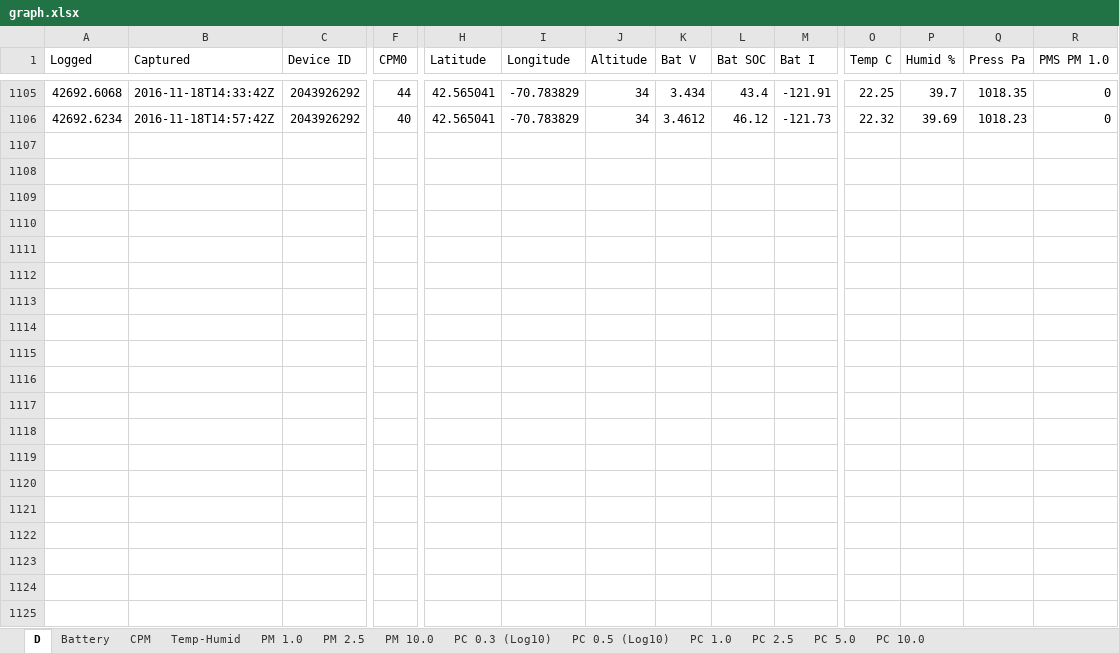
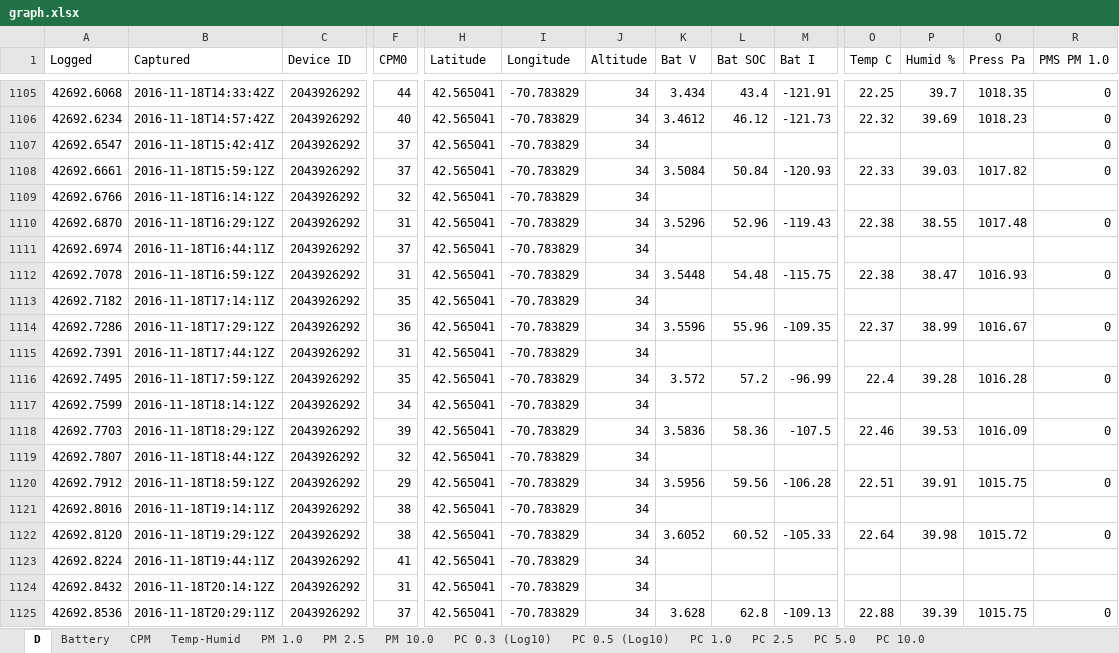
Before and after one commit to Safecast/TTServe, an Excel workbook: log/graph.xlsx, sheet D, drawn as a sheet; only a part is shown, gaps mark what is left out; values as stored, in another font and other column widths than the file's, no borders; rows hold the shown columns only; the diff covers the shown part only; the diff names each change by its address in the sheet, - before the commit and + after, or states it on an @@ line.

```diff
--- a/log/graph.xlsx (sheet D)
+++ b/log/graph.xlsx (sheet D)
+row 1107: 42692.6547 | 2016-11-18T15:42:41Z | 2043926292 | 37 | 42.565041 | -70.783829 | 34 |  |  |  |  |  |  | 0
+row 1108: 42692.6661 | 2016-11-18T15:59:12Z | 2043926292 | 37 | 42.565041 | -70.783829 | 34 | 3.5084 | 50.84 | -120.93 | 22.33 | 39.03 | 1017.82 | 0
+row 1109: 42692.6766 | 2016-11-18T16:14:12Z | 2043926292 | 32 | 42.565041 | -70.783829 | 34
+row 1110: 42692.6870 | 2016-11-18T16:29:12Z | 2043926292 | 31 | 42.565041 | -70.783829 | 34 | 3.5296 | 52.96 | -119.43 | 22.38 | 38.55 | 1017.48 | 0
+row 1111: 42692.6974 | 2016-11-18T16:44:11Z | 2043926292 | 37 | 42.565041 | -70.783829 | 34
+row 1112: 42692.7078 | 2016-11-18T16:59:12Z | 2043926292 | 31 | 42.565041 | -70.783829 | 34 | 3.5448 | 54.48 | -115.75 | 22.38 | 38.47 | 1016.93 | 0
+row 1113: 42692.7182 | 2016-11-18T17:14:11Z | 2043926292 | 35 | 42.565041 | -70.783829 | 34
+row 1114: 42692.7286 | 2016-11-18T17:29:12Z | 2043926292 | 36 | 42.565041 | -70.783829 | 34 | 3.5596 | 55.96 | -109.35 | 22.37 | 38.99 | 1016.67 | 0
+row 1115: 42692.7391 | 2016-11-18T17:44:12Z | 2043926292 | 31 | 42.565041 | -70.783829 | 34
+row 1116: 42692.7495 | 2016-11-18T17:59:12Z | 2043926292 | 35 | 42.565041 | -70.783829 | 34 | 3.572 | 57.2 | -96.99 | 22.4 | 39.28 | 1016.28 | 0
+row 1117: 42692.7599 | 2016-11-18T18:14:12Z | 2043926292 | 34 | 42.565041 | -70.783829 | 34
+row 1118: 42692.7703 | 2016-11-18T18:29:12Z | 2043926292 | 39 | 42.565041 | -70.783829 | 34 | 3.5836 | 58.36 | -107.5 | 22.46 | 39.53 | 1016.09 | 0
+row 1119: 42692.7807 | 2016-11-18T18:44:12Z | 2043926292 | 32 | 42.565041 | -70.783829 | 34
+row 1120: 42692.7912 | 2016-11-18T18:59:12Z | 2043926292 | 29 | 42.565041 | -70.783829 | 34 | 3.5956 | 59.56 | -106.28 | 22.51 | 39.91 | 1015.75 | 0
+row 1121: 42692.8016 | 2016-11-18T19:14:11Z | 2043926292 | 38 | 42.565041 | -70.783829 | 34
+row 1122: 42692.8120 | 2016-11-18T19:29:12Z | 2043926292 | 38 | 42.565041 | -70.783829 | 34 | 3.6052 | 60.52 | -105.33 | 22.64 | 39.98 | 1015.72 | 0
+row 1123: 42692.8224 | 2016-11-18T19:44:11Z | 2043926292 | 41 | 42.565041 | -70.783829 | 34
+row 1124: 42692.8432 | 2016-11-18T20:14:12Z | 2043926292 | 31 | 42.565041 | -70.783829 | 34
+row 1125: 42692.8536 | 2016-11-18T20:29:11Z | 2043926292 | 37 | 42.565041 | -70.783829 | 34 | 3.628 | 62.8 | -109.13 | 22.88 | 39.39 | 1015.75 | 0
```
Also changed, not shown: 62 added rows elsewhere in this sheet, charts or pictures, 3 other files.
